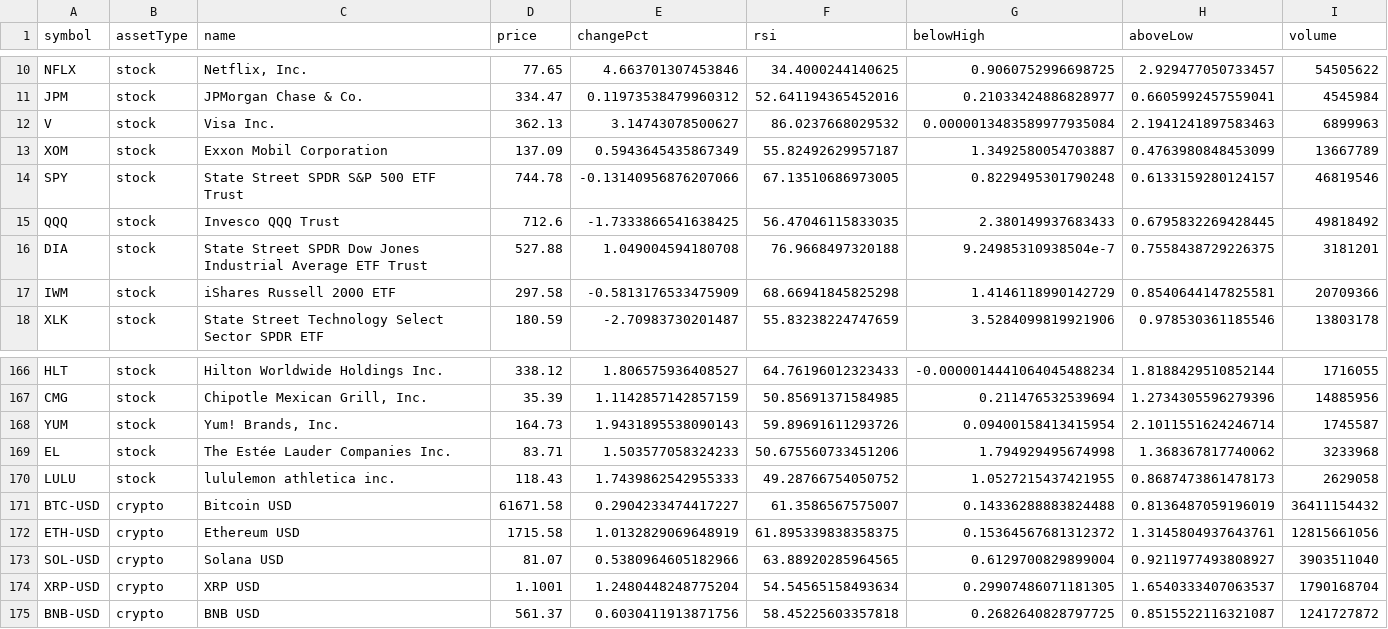
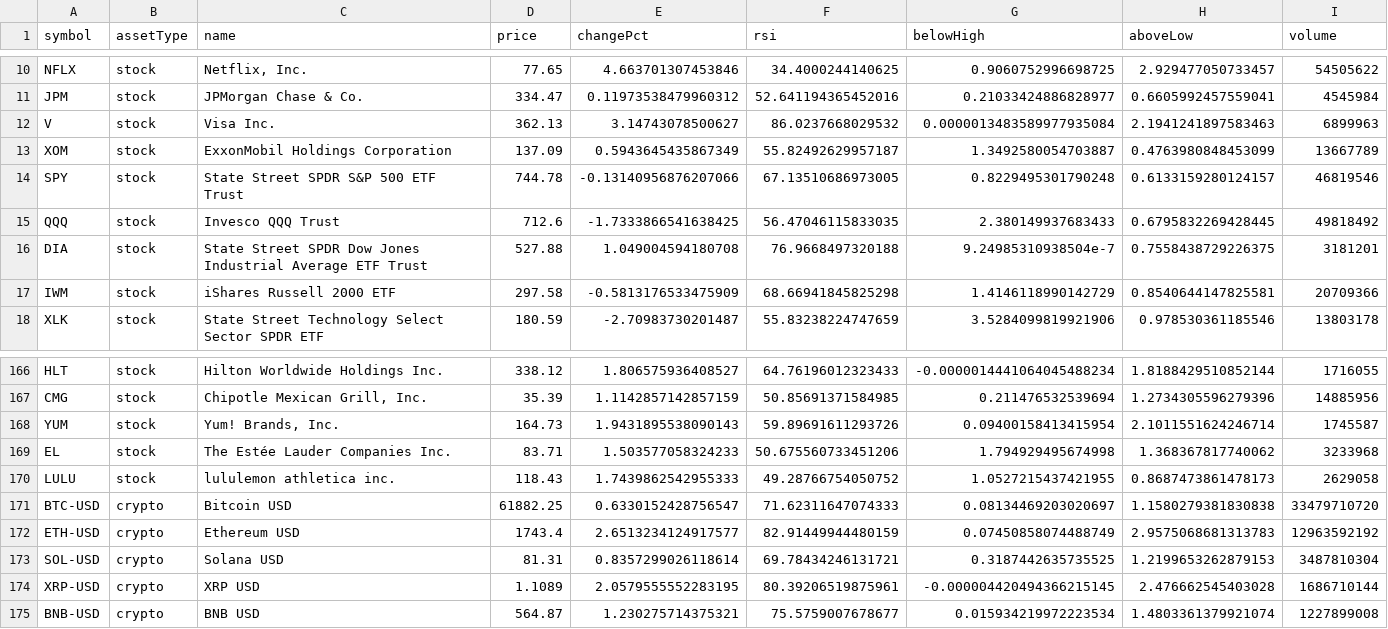
Before and after one commit to test23780460/test11, a CSV file: data/market.csv, drawn as a sheet; only a part is shown, gaps mark what is left out; the diff covers the shown part only.

```diff
--- a/data/market.csv
+++ b/data/market.csv
@@ -12,3 +12,3 @@ JPM,stock,"JPMorgan Chase & Co.",334.47,0.11973538479960312,52.641194365452016,0
 V,stock,"Visa Inc.",362.13,3.14743078500627,86.0237668029532,0.0000013483589977935084,2.1941241897583463,6899963
-XOM,stock,"Exxon Mobil Corporation",137.09,0.5943645435867349,55.82492629957187,1.3492580054703887,0.4763980848453099,13667789
+XOM,stock,"ExxonMobil Holdings Corporation",137.09,0.5943645435867349,55.82492629957187,1.3492580054703887,0.4763980848453099,13667789
 SPY,stock,"State Street SPDR S&P 500 ETF Trust",744.78,-0.13140956876207066,67.13510686973005,0.8229495301790248,0.6133159280124157,46819546
@@ -170,6 +170,6 @@ EL,stock,"The Estée Lauder Companies Inc.",83.71,1.503577058324233,50.675560733
 LULU,stock,"lululemon athletica inc.",118.43,1.7439862542955333,49.28766754050752,1.0527215437421955,0.8687473861478173,2629058
-BTC-USD,crypto,"Bitcoin USD",61671.58,0.2904233474417227,61.3586567575007,0.14336288883824488,0.8136487059196019,36411154432
-ETH-USD,crypto,"Ethereum USD",1715.58,1.0132829069648919,61.895339838358375,0.15364567681312372,1.3145804937643761,12815661056
-SOL-USD,crypto,"Solana USD",81.07,0.5380964605182966,63.88920285964565,0.6129700829899004,0.9211977493808927,3903511040
-XRP-USD,crypto,"XRP USD",1.1001,1.2480448248775204,54.54565158493634,0.29907486071181305,1.6540333407063537,1790168704
-BNB-USD,crypto,"BNB USD",561.37,0.6030411913871756,58.45225603357818,0.2682640828797725,0.8515522116321087,1241727872
+BTC-USD,crypto,"Bitcoin USD",61882.25,0.6330152428756547,71.62311647074333,0.08134469203020697,1.1580279381830838,33479710720
+ETH-USD,crypto,"Ethereum USD",1743.4,2.6513234124917577,82.91449944480159,0.07450858074488749,2.9575068681313783,12963592192
+SOL-USD,crypto,"Solana USD",81.31,0.8357299026118614,69.78434246131721,0.3187442635735525,1.2199653262879153,3487810304
+XRP-USD,crypto,"XRP USD",1.1089,2.0579555552283195,80.39206519875961,-0.000004420494366215145,2.476662545403028,1686710144
+BNB-USD,crypto,"BNB USD",564.87,1.230275714375321,75.5759007678677,0.015934219972223534,1.4803361379921074,1227899008
```
Also changed, not shown: 42 edited cells elsewhere in this file, data/history.csv, prices.csv, 6 other files.
